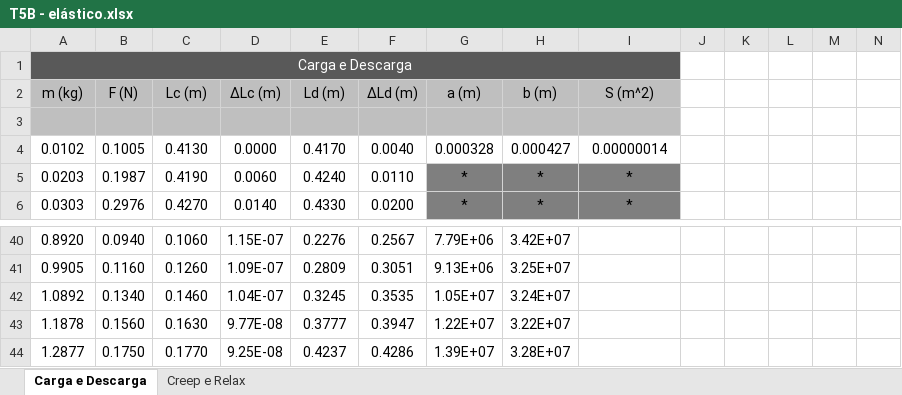
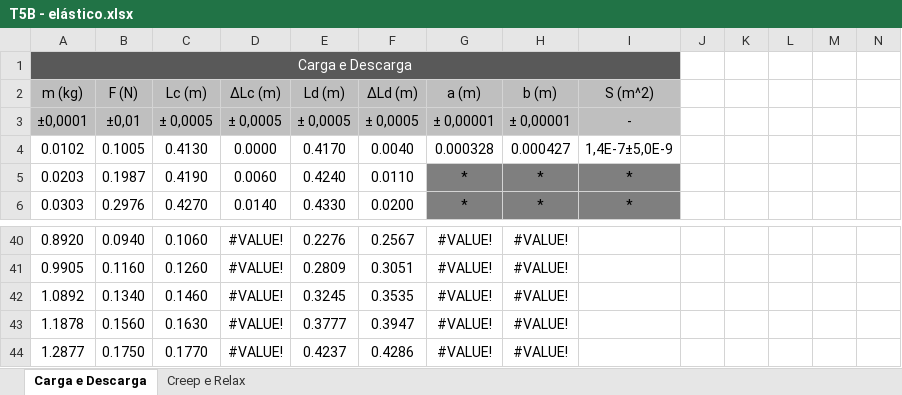
Before and after one commit to sergisousa/LABSFISICAI, an Excel workbook: T5B - elástico.xlsx, sheet Carga e Descarga, drawn as a sheet; only a part is shown, gaps mark what is left out; values as stored, in another font and other column widths than the file's, no borders; charts and pictures not drawn; rows hold the shown columns only; the diff covers the shown part only; the diff names each change by its address in the sheet, - before the commit and + after, or states it on an @@ line.

```diff
--- a/T5B - elástico.xlsx (sheet Carga e Descarga)
+++ b/T5B - elástico.xlsx (sheet Carga e Descarga)
-row 3: (empty)
+row 3: ±0,0001 | ±0,01 | ± 0,0005 | ± 0,0005 | ± 0,0005 | ± 0,0005 | ± 0,00001 | ± 0,00001 | -
-I4 (S (m^2)): 0.00000014
+I4 (S (m^2)): 1,4E-7±5,0E-9
-D40 (ΔLc (m)): 1.15E-07
+D40 (ΔLc (m)): #VALUE!
-G40 (a (m)): 7.79E+06
+G40 (a (m)): #VALUE!
-H40 (b (m)): 3.42E+07
+H40 (b (m)): #VALUE!
-D41 (ΔLc (m)): 1.09E-07
+D41 (ΔLc (m)): #VALUE!
-G41 (a (m)): 9.13E+06
+G41 (a (m)): #VALUE!
-H41 (b (m)): 3.25E+07
+H41 (b (m)): #VALUE!
-D42 (ΔLc (m)): 1.04E-07
+D42 (ΔLc (m)): #VALUE!
-G42 (a (m)): 1.05E+07
+G42 (a (m)): #VALUE!
-H42 (b (m)): 3.24E+07
+H42 (b (m)): #VALUE!
-D43 (ΔLc (m)): 9.77E-08
+D43 (ΔLc (m)): #VALUE!
-G43 (a (m)): 1.22E+07
+G43 (a (m)): #VALUE!
-H43 (b (m)): 3.22E+07
+H43 (b (m)): #VALUE!
-D44 (ΔLc (m)): 9.25E-08
+D44 (ΔLc (m)): #VALUE!
-G44 (a (m)): 1.39E+07
+G44 (a (m)): #VALUE!
-H44 (b (m)): 3.28E+07
+H44 (b (m)): #VALUE!
```
Also changed, not shown: 32 edited cells elsewhere in this sheet, charts or pictures.
